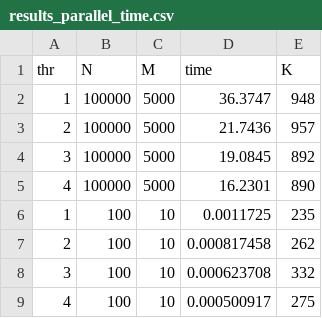
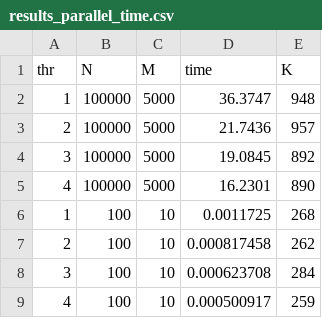
Before and after one commit to SannTim/prak_cpp_4, a CSV file: 2/results_parallel_time.csv, drawn as a sheet.

```diff
--- a/2/results_parallel_time.csv
+++ b/2/results_parallel_time.csv
@@ -5,5 +5,5 @@ thr,N,M,time,K
 4,100000,5000,16.2301,890
-1,100,10,0.0011725,235
+1,100,10,0.0011725,268
 2,100,10,0.000817458,262
-3,100,10,0.000623708,332
-4,100,10,0.000500917,275
+3,100,10,0.000623708,284
+4,100,10,0.000500917,259
```
Also changed, not shown: 5 other files.
